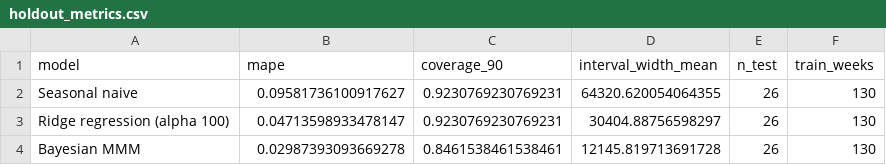
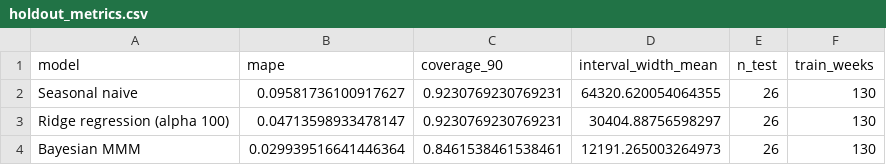
Before and after one commit to RafaelBraga-Kribitz/austrian-mmm-budget-optimizer, a CSV file: reports/layer_p/holdout_metrics.csv, drawn as a sheet.

```diff
--- a/reports/layer_p/holdout_metrics.csv
+++ b/reports/layer_p/holdout_metrics.csv
@@ -3,2 +3,2 @@ Seasonal naive,0.09581736100917627,0.9230769230769231,64320.620054064355,26,130
 Ridge regression (alpha 100),0.04713598933478147,0.9230769230769231,30404.88756598297,26,130
-Bayesian MMM,0.02987393093669278,0.8461538461538461,12145.819713691728,26,130
+Bayesian MMM,0.029939516641446364,0.8461538461538461,12191.265003264973,26,130
```
Also changed, not shown: reports/layer_p/attribution_gap.csv, reports/layer_p/contribution_recovery.csv, 15 other files.
